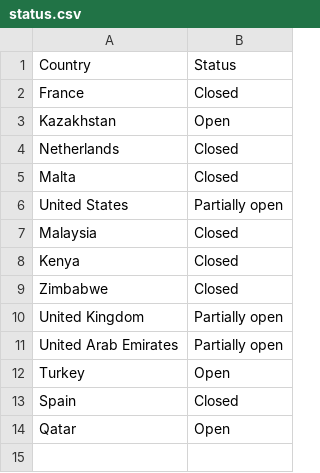
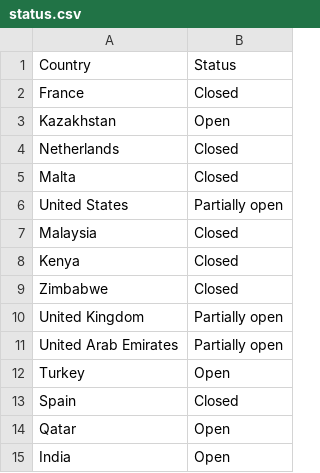
Before and after one commit to xtrdnrmnd/Fririd, a CSV file: data/status.csv, drawn as a sheet.

```diff
--- a/data/status.csv
+++ b/data/status.csv
@@ -14 +14,2 @@ Country, Status
 "Qatar", "Open"
+"India",Open
```
Also changed, not shown: 6 other files.
